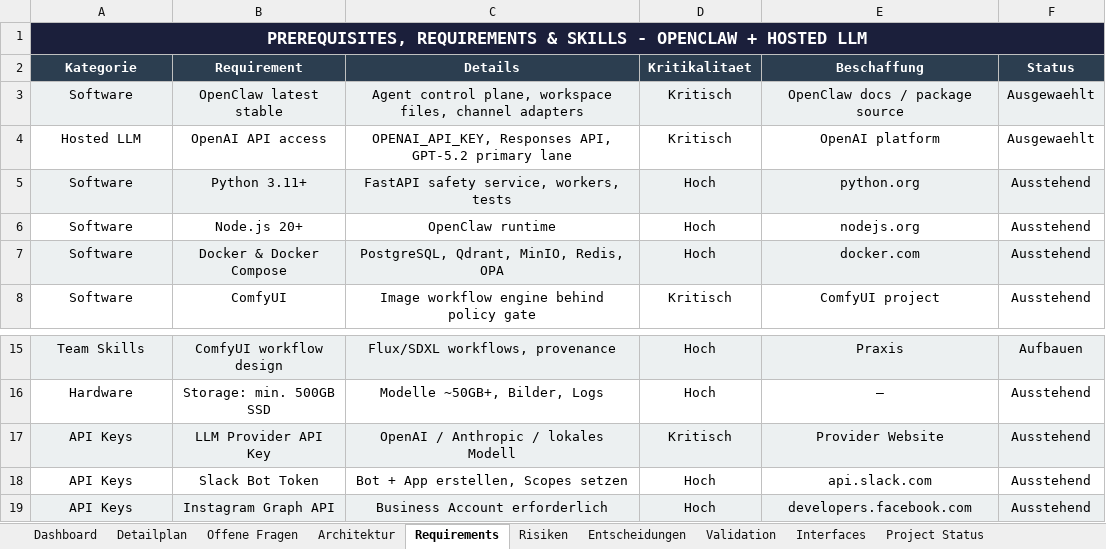
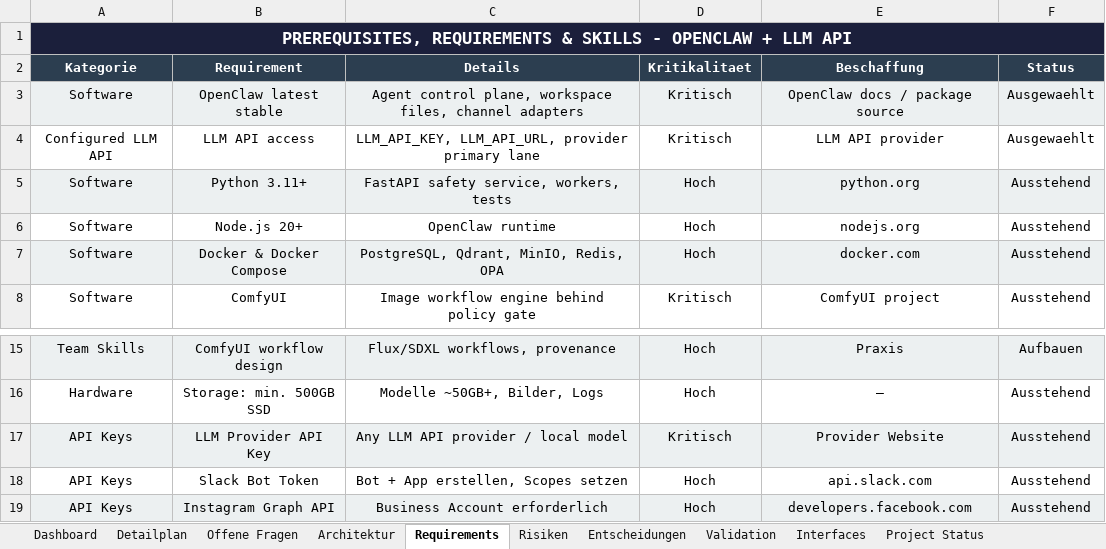
Before and after one commit to artprof964/AI-Artist, an Excel workbook: AI_Artist_Agent_Projekttracker.xlsx, sheet Requirements, drawn as a sheet; only a part is shown, gaps mark what is left out; values as stored, in another font and other column widths than the file's, no borders; removed rows and columns are numbered as before the commit, all else as after; the diff names each change by its address in the sheet, - before the commit and + after, or states it on an @@ line.

```diff
--- a/AI_Artist_Agent_Projekttracker.xlsx (sheet Requirements)
+++ b/AI_Artist_Agent_Projekttracker.xlsx (sheet Requirements)
-A1 (Kategorie): …OPENCLAW + HOSTED LLM
+A1 (Kategorie): …OPENCLAW + LLM API
-row 4: Hosted LLM | OpenAI API access | OPENAI_API_KEY, Responses API, GPT-5.2 primary lane | Kritisch | OpenAI platform | Ausgewaehlt
+row 4: Configured LLM API | LLM API access | LLM_API_KEY, LLM_API_URL, provider primary lane | Kritisch | LLM API provider | Ausgewaehlt
-C17 (Details): OpenAI / Anthropic / lokales Modell
+C17 (Details): Any LLM API provider / local model
```
Also changed, not shown: sheet Detailplan, sheet Project Status, sheet Validation, sheet Entscheidungen, sheet Risiken, sheet Architektur, 3 more sheets, 33 other files.
